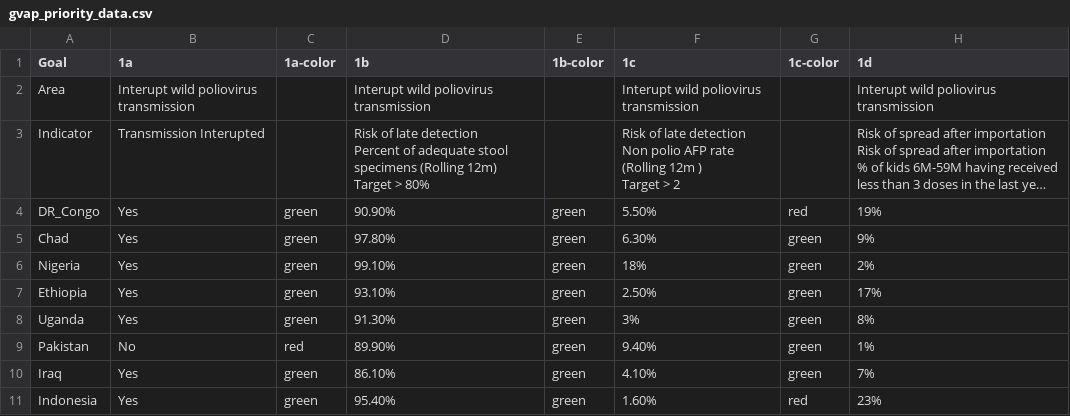
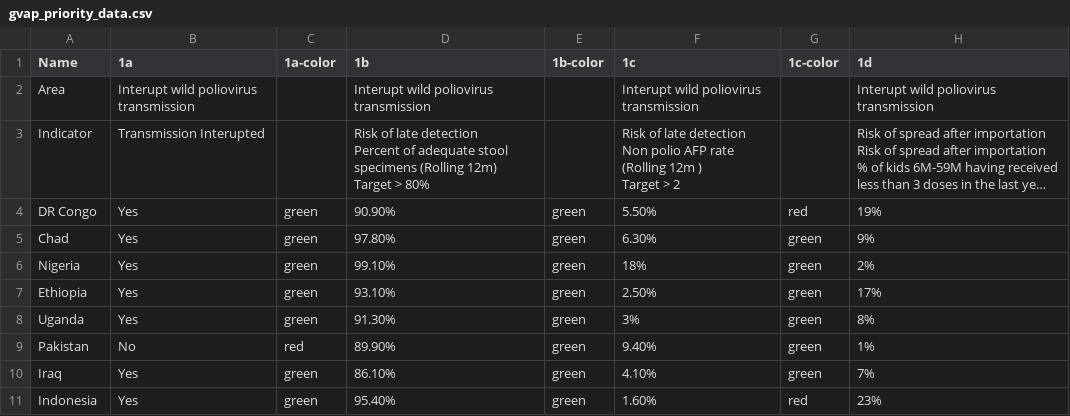
Before and after one commit to rgdonohue/who-gvap-pilot, a CSV file: data/gvap_priority_data.csv, drawn as a sheet; only a part is shown; long unchanged cells end in …; the diff names each change by its address in the sheet, - before the commit and + after, or states it on an @@ line.

```diff
--- a/data/gvap_priority_data.csv
+++ b/data/gvap_priority_data.csv
-A1: Goal
+A1: Name
-A4 (Name): DR_Congo
+A4 (Name): DR Congo
```
Also changed, not shown: 11 other files.
